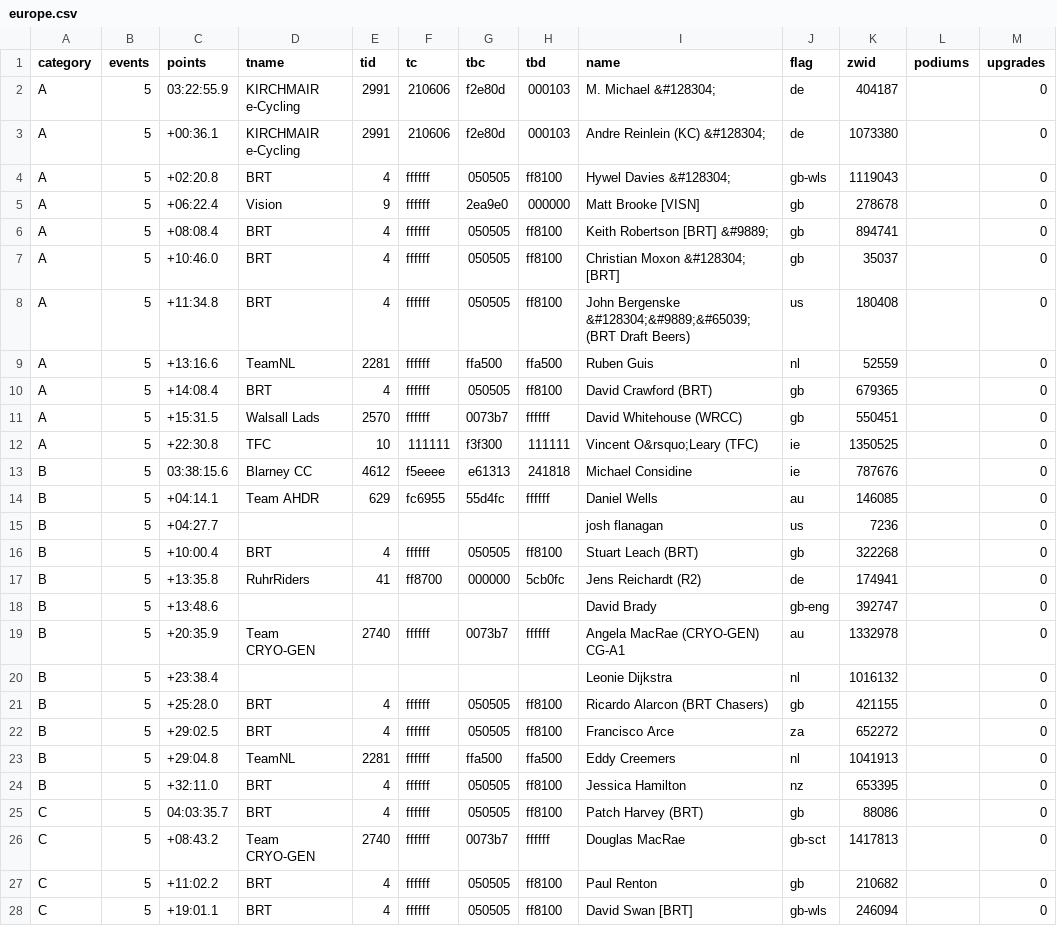
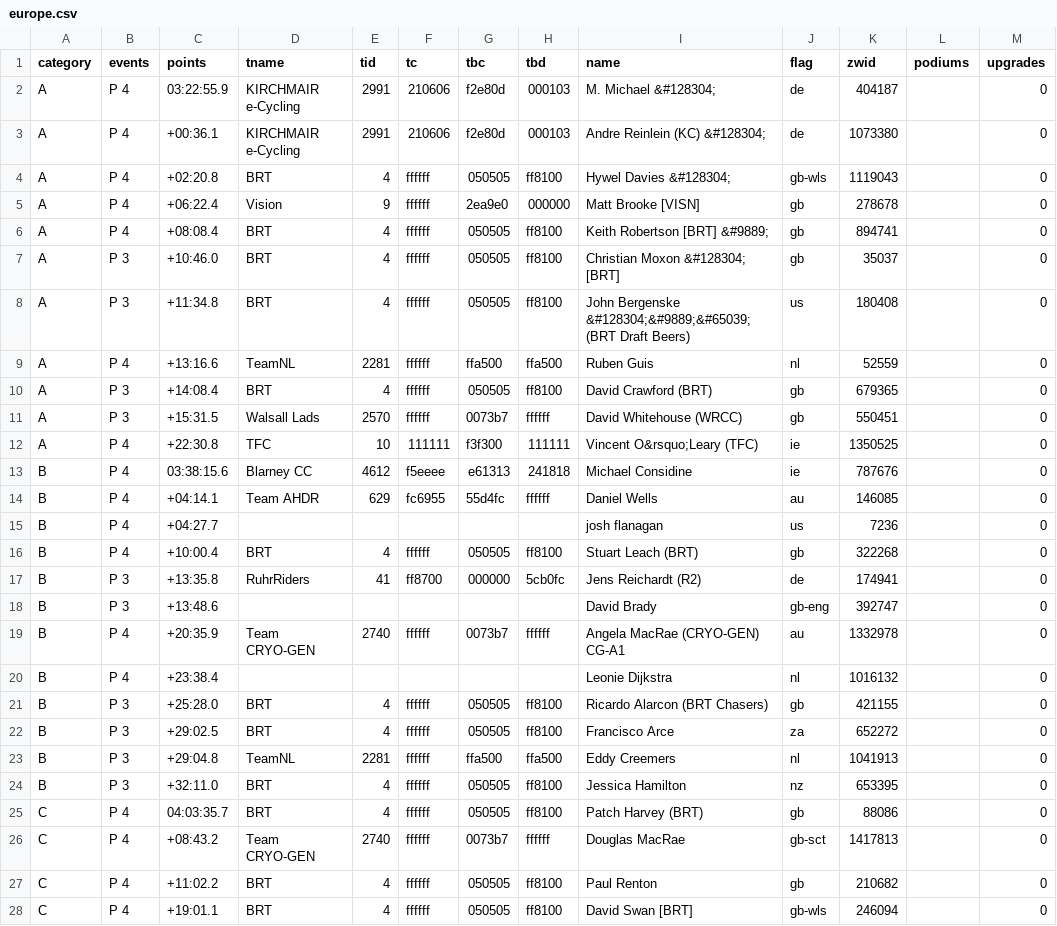
Before and after one commit to jessicah/boltrace.team, a CSV file: _data/thunderbolt/2019/december/europe.csv, drawn as a sheet; only a part is shown; the diff covers the shown part only.

Commit message:
Fix the number of events completed for Thunderbolt series.

```diff
--- a/_data/thunderbolt/2019/december/europe.csv
+++ b/_data/thunderbolt/2019/december/europe.csv
@@ -1,28 +1,28 @@
 category,events,points,tname,tid,tc,tbc,tbd,name,flag,zwid,podiums,upgrades
-A,5,03:22:55.9,KIRCHMAIR e-Cycling,2991,210606,f2e80d,000103,M. Michael &#128304;,de,404187,,0
-A,5,+00:36.1,KIRCHMAIR e-Cycling,2991,210606,f2e80d,000103,Andre Reinlein (KC) &#128304;,de,1073380,,0
-A,5,+02:20.8,BRT,4,ffffff,050505,ff8100,Hywel Davies &#128304; ,gb-wls,1119043,,0
-A,5,+06:22.4,Vision,9,ffffff,2ea9e0,000000,Matt Brooke [VISN],gb,278678,,0
-A,5,+08:08.4,BRT,4,ffffff,050505,ff8100,Keith Robertson [BRT] &#9889;,gb,894741,,0
-A,5,+10:46.0,BRT,4,ffffff,050505,ff8100,Christian Moxon &#128304; [BRT],gb,35037,,0
-A,5,+11:34.8,BRT,4,ffffff,050505,ff8100,John Bergenske &#128304;&#9889;&#65039;(BRT Draft Beers),us,180408,,0
-A,5,+13:16.6,TeamNL,2281,ffffff,ffa500,ffa500,Ruben Guis,nl,52559,,0
-A,5,+14:08.4,BRT,4,ffffff,050505,ff8100,David Crawford (BRT),gb,679365,,0
-A,5,+15:31.5,Walsall Lads,2570,ffffff,0073b7,ffffff,David Whitehouse (WRCC),gb,550451,,0
-A,5,+22:30.8,TFC,10,111111,f3f300,111111,Vincent O&rsquo;Leary (TFC),ie,1350525,,0
-B,5,03:38:15.6,Blarney CC,4612,f5eeee,e61313,241818,Michael Considine,ie,787676,,0
-B,5,+04:14.1,Team AHDR,629,fc6955,55d4fc,ffffff,Daniel Wells,au,146085,,0
-B,5,+04:27.7,,,,,,josh flanagan ,us,7236,,0
-B,5,+10:00.4,BRT,4,ffffff,050505,ff8100,Stuart Leach (BRT),gb,322268,,0
-B,5,+13:35.8,RuhrRiders,41,ff8700,000000,5cb0fc,Jens Reichardt (R2),de,174941,,0
-B,5,+13:48.6,,,,,,David Brady,gb-eng,392747,,0
-B,5,+20:35.9,Team CRYO-GEN,2740,ffffff,0073b7,ffffff,Angela MacRae (CRYO-GEN) CG-A1,au,1332978,,0
-B,5,+23:38.4,,,,,,Leonie Dijkstra,nl,1016132,,0
-B,5,+25:28.0,BRT,4,ffffff,050505,ff8100,Ricardo Alarcon (BRT Chasers),gb,421155,,0
-B,5,+29:02.5,BRT,4,ffffff,050505,ff8100,Francisco Arce,za,652272,,0
-B,5,+29:04.8,TeamNL,2281,ffffff,ffa500,ffa500,Eddy Creemers,nl,1041913,,0
-B,5,+32:11.0,BRT,4,ffffff,050505,ff8100,Jessica Hamilton,nz,653395,,0
-C,5,04:03:35.7,BRT,4,ffffff,050505,ff8100,Patch Harvey (BRT),gb,88086,,0
-C,5,+08:43.2,Team CRYO-GEN,2740,ffffff,0073b7,ffffff,Douglas MacRae,gb-sct,1417813,,0
-C,5,+11:02.2,BRT,4,ffffff,050505,ff8100,Paul Renton,gb,210682,,0
-C,5,+19:01.1,BRT,4,ffffff,050505,ff8100,David Swan [BRT],gb-wls,246094,,0
+A,P 4,03:22:55.9,KIRCHMAIR e-Cycling,2991,210606,f2e80d,000103,M. Michael &#128304;,de,404187,,0
+A,P 4,+00:36.1,KIRCHMAIR e-Cycling,2991,210606,f2e80d,000103,Andre Reinlein (KC) &#128304;,de,1073380,,0
+A,P 4,+02:20.8,BRT,4,ffffff,050505,ff8100,Hywel Davies &#128304; ,gb-wls,1119043,,0
+A,P 4,+06:22.4,Vision,9,ffffff,2ea9e0,000000,Matt Brooke [VISN],gb,278678,,0
+A,P 4,+08:08.4,BRT,4,ffffff,050505,ff8100,Keith Robertson [BRT] &#9889;,gb,894741,,0
+A,P 3,+10:46.0,BRT,4,ffffff,050505,ff8100,Christian Moxon &#128304; [BRT],gb,35037,,0
+A,P 3,+11:34.8,BRT,4,ffffff,050505,ff8100,John Bergenske &#128304;&#9889;&#65039;(BRT Draft Beers),us,180408,,0
+A,P 4,+13:16.6,TeamNL,2281,ffffff,ffa500,ffa500,Ruben Guis,nl,52559,,0
+A,P 3,+14:08.4,BRT,4,ffffff,050505,ff8100,David Crawford (BRT),gb,679365,,0
+A,P 3,+15:31.5,Walsall Lads,2570,ffffff,0073b7,ffffff,David Whitehouse (WRCC),gb,550451,,0
+A,P 4,+22:30.8,TFC,10,111111,f3f300,111111,Vincent O&rsquo;Leary (TFC),ie,1350525,,0
+B,P 4,03:38:15.6,Blarney CC,4612,f5eeee,e61313,241818,Michael Considine,ie,787676,,0
+B,P 4,+04:14.1,Team AHDR,629,fc6955,55d4fc,ffffff,Daniel Wells,au,146085,,0
+B,P 4,+04:27.7,,,,,,josh flanagan ,us,7236,,0
+B,P 4,+10:00.4,BRT,4,ffffff,050505,ff8100,Stuart Leach (BRT),gb,322268,,0
+B,P 3,+13:35.8,RuhrRiders,41,ff8700,000000,5cb0fc,Jens Reichardt (R2),de,174941,,0
+B,P 3,+13:48.6,,,,,,David Brady,gb-eng,392747,,0
+B,P 4,+20:35.9,Team CRYO-GEN,2740,ffffff,0073b7,ffffff,Angela MacRae (CRYO-GEN) CG-A1,au,1332978,,0
+B,P 4,+23:38.4,,,,,,Leonie Dijkstra,nl,1016132,,0
+B,P 3,+25:28.0,BRT,4,ffffff,050505,ff8100,Ricardo Alarcon (BRT Chasers),gb,421155,,0
+B,P 3,+29:02.5,BRT,4,ffffff,050505,ff8100,Francisco Arce,za,652272,,0
+B,P 3,+29:04.8,TeamNL,2281,ffffff,ffa500,ffa500,Eddy Creemers,nl,1041913,,0
+B,P 3,+32:11.0,BRT,4,ffffff,050505,ff8100,Jessica Hamilton,nz,653395,,0
+C,P 4,04:03:35.7,BRT,4,ffffff,050505,ff8100,Patch Harvey (BRT),gb,88086,,0
+C,P 4,+08:43.2,Team CRYO-GEN,2740,ffffff,0073b7,ffffff,Douglas MacRae,gb-sct,1417813,,0
+C,P 4,+11:02.2,BRT,4,ffffff,050505,ff8100,Paul Renton,gb,210682,,0
+C,P 4,+19:01.1,BRT,4,ffffff,050505,ff8100,David Swan [BRT],gb-wls,246094,,0
```
Also changed, not shown: 5 edited cells elsewhere in this file, _data/thunderbolt/2019/december/america.csv, _data/thunderbolt/2019/december/america_teams.csv, 3 other files.
